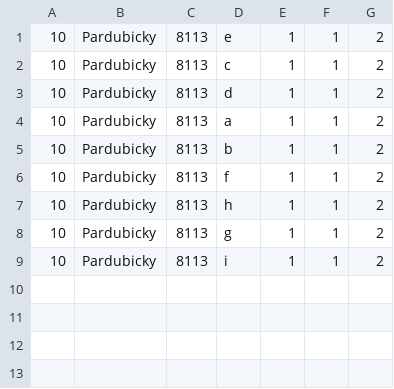
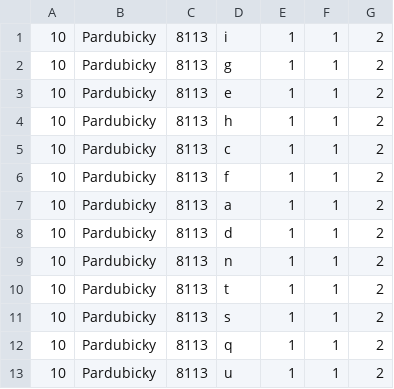
Before and after one commit to mirroxEkb14/DemografickyVyhledavac, a CSV file: src/main/java/cz/upce/fei/bdast/util/vzor.csv, drawn as a sheet.

Commit message:
vzor

```diff
--- a/src/main/java/cz/upce/fei/bdast/util/vzor.csv
+++ b/src/main/java/cz/upce/fei/bdast/util/vzor.csv
@@ -1,9 +1,13 @@
+10;Pardubicky;8113;i;1;1;2
+10;Pardubicky;8113;g;1;1;2
 10;Pardubicky;8113;e;1;1;2
+10;Pardubicky;8113;h;1;1;2
 10;Pardubicky;8113;c;1;1;2
+10;Pardubicky;8113;f;1;1;2
+10;Pardubicky;8113;a;1;1;2
 10;Pardubicky;8113;d;1;1;2
-10;Pardubicky;8113;a;1;1;2
-10;Pardubicky;8113;b;1;1;2
-10;Pardubicky;8113;f;1;1;2
-10;Pardubicky;8113;h;1;1;2
-10;Pardubicky;8113;g;1;1;2
-10;Pardubicky;8113;i;1;1;2
+10;Pardubicky;8113;n;1;1;2
+10;Pardubicky;8113;t;1;1;2
+10;Pardubicky;8113;s;1;1;2
+10;Pardubicky;8113;q;1;1;2
+10;Pardubicky;8113;u;1;1;2
```
Also changed, not shown: 2 other files.
